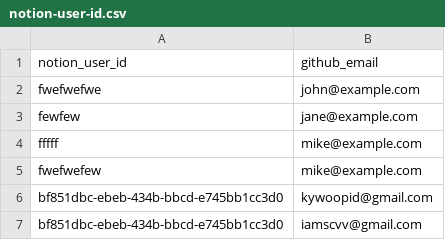
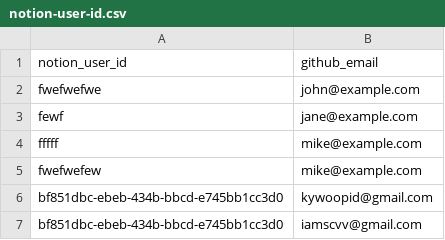
Before and after one commit to kyupid/java-test, a CSV file: .github/db/notion-user-id.csv, drawn as a sheet.

Commit message:
dqwdqdqwdqw

```diff
--- a/.github/db/notion-user-id.csv
+++ b/.github/db/notion-user-id.csv
@@ -2,3 +2,3 @@ notion_user_id,github_email
 fwefwefwe,john@example.com
-fewfew,jane@example.com
+fewf,jane@example.com
 fffff,mike@example.com
```
